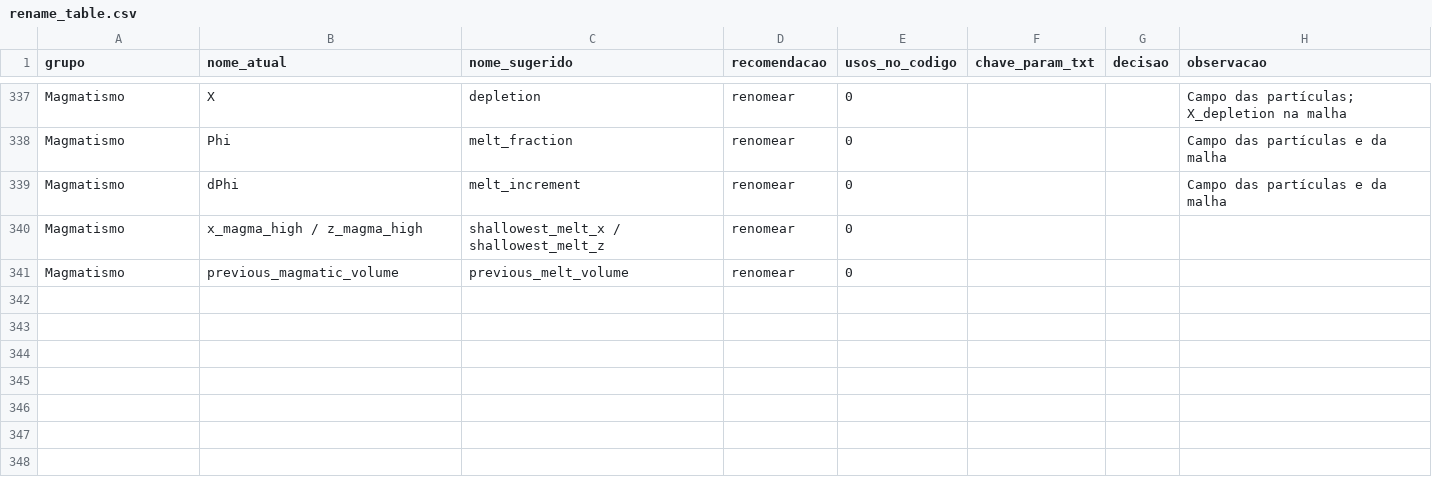
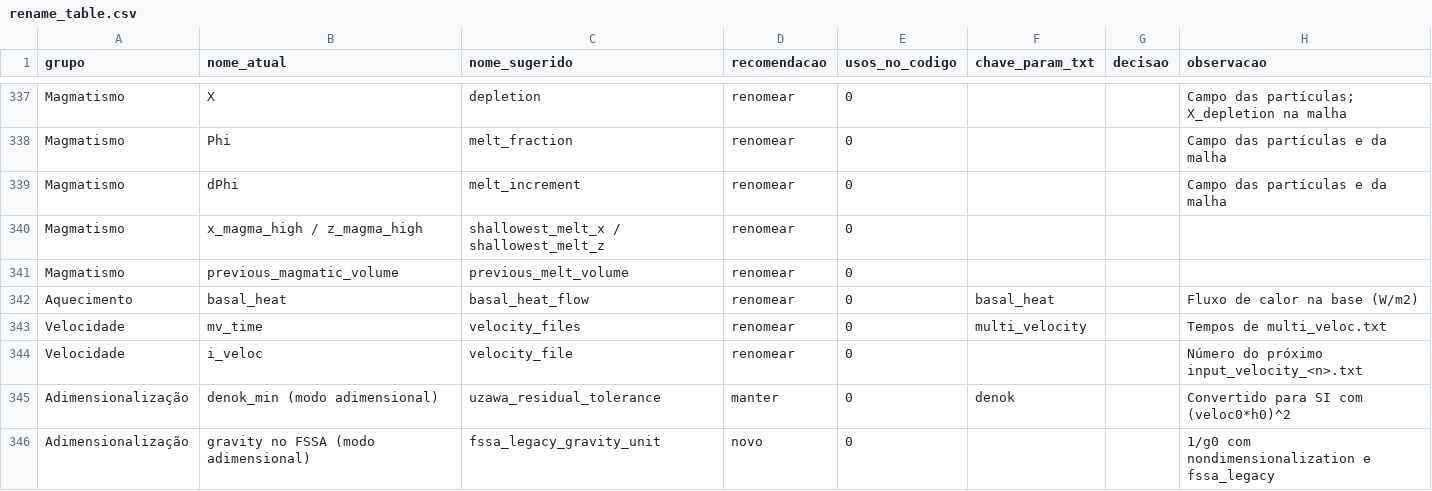
Before and after one commit to jopmas/mandyocjll, a CSV file: docs/rename_table.csv, drawn as a sheet; only a part is shown, gaps mark what is left out; the diff names each change by its address in the sheet, - before the commit and + after, or states it on an @@ line.

```diff
--- a/docs/rename_table.csv
+++ b/docs/rename_table.csv
+row 342: Aquecimento | basal_heat | basal_heat_flow | renomear | 0 | basal_heat |  | Fluxo de calor na base (W/m2)
+row 343: Velocidade | mv_time | velocity_files | renomear | 0 | multi_velocity |  | Tempos de multi_veloc.txt
+row 344: Velocidade | i_veloc | velocity_file | renomear | 0 |  |  | Número do próximo input_velocity_<n>.txt
+row 345: Adimensionalização | denok_min (modo adimensional) | uzawa_residual_tolerance | manter | 0 | denok |  | Convertido para SI com (veloc0*h0)^2
+row 346: Adimensionalização | gravity no FSSA (modo adimensional) | fssa_legacy_gravity_unit | novo | 0 |  |  | 1/g0 com nondimensionalization e fssa_legacy
```
Also changed, not shown: 7 other files.
